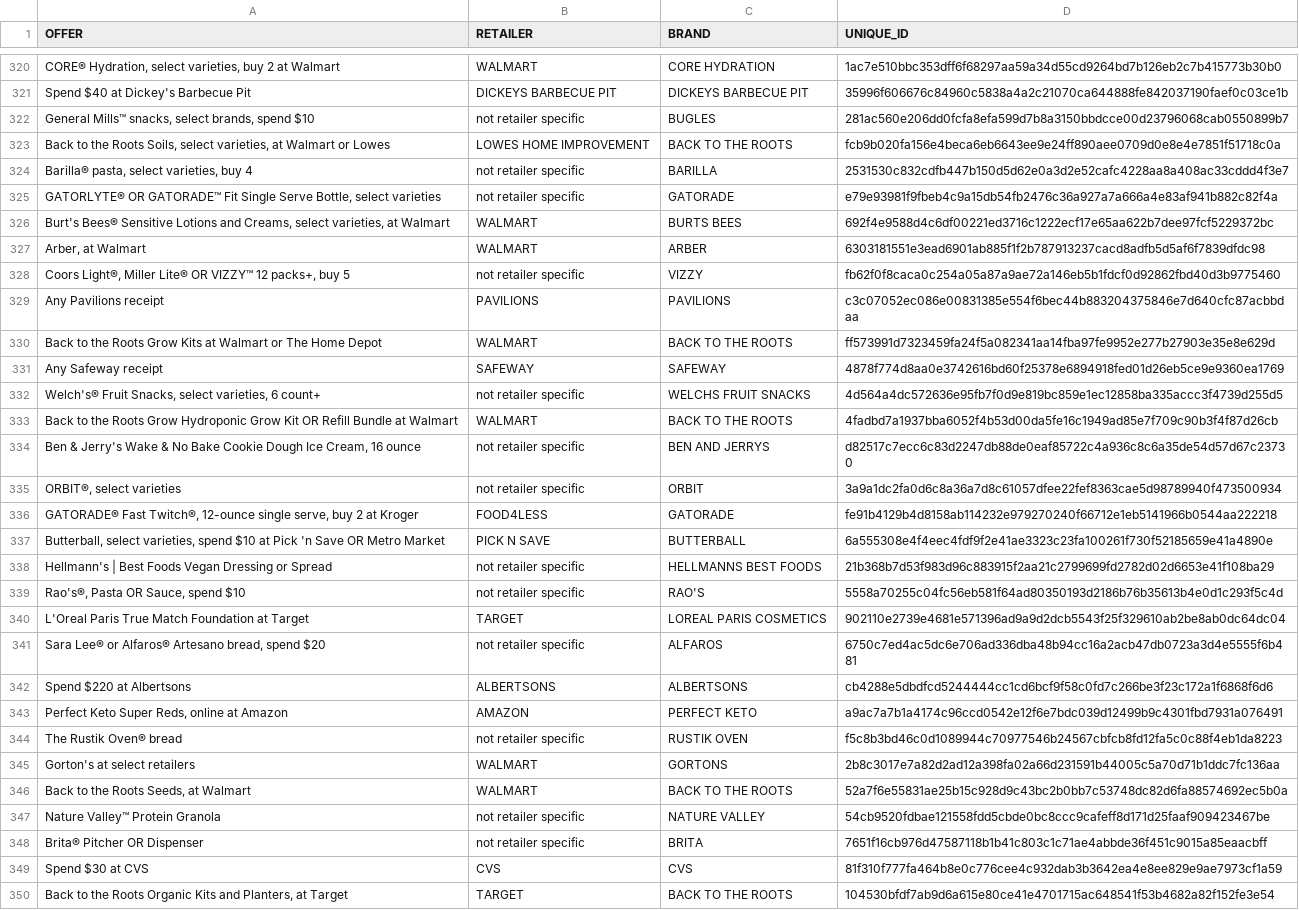
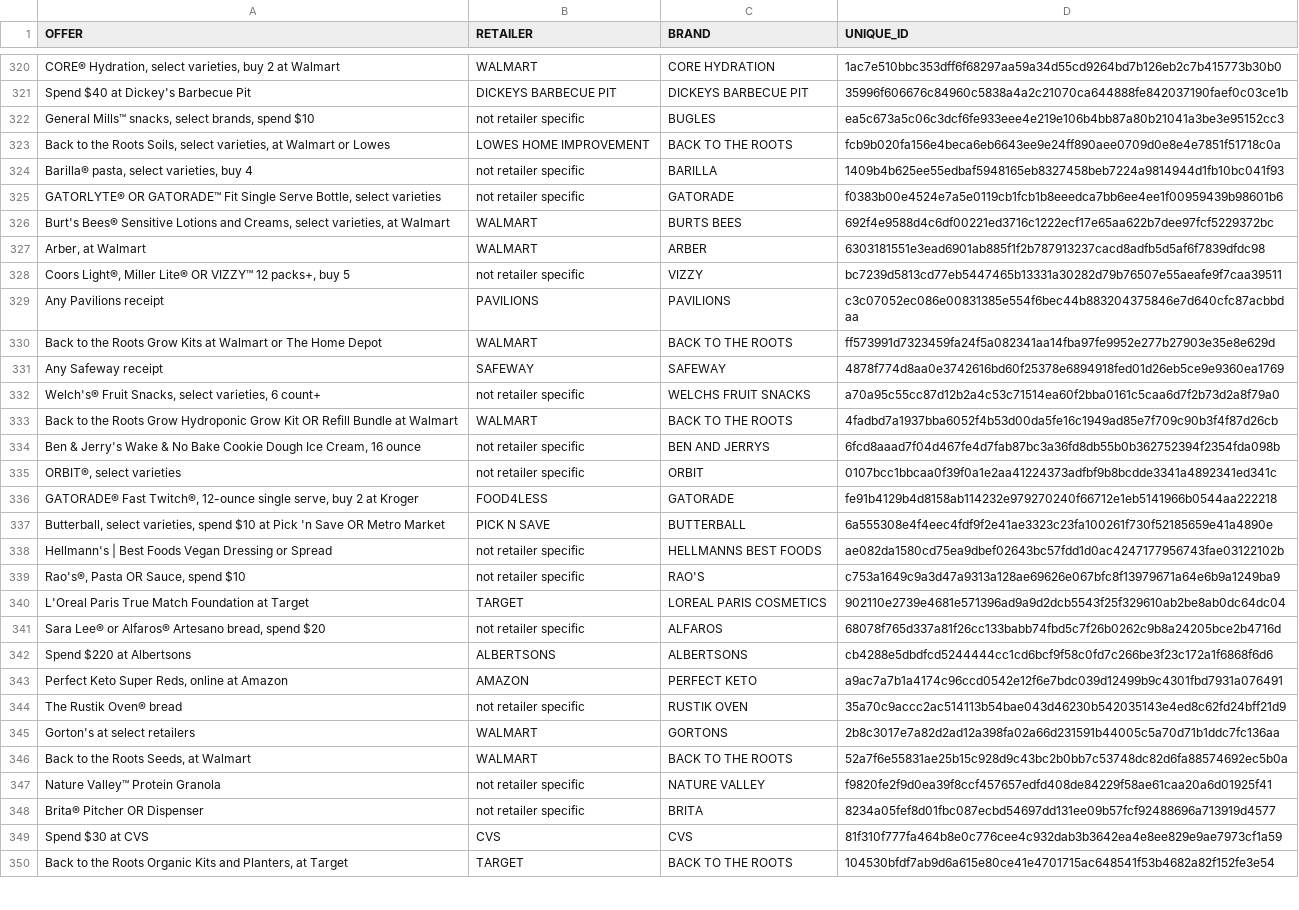
Before and after one commit to cdy3870/DisneyAssessment, a CSV file: data/offer_retailer.csv, drawn as a sheet; only a part is shown, gaps mark what is left out; the diff covers the shown part only; the diff names each change by its address in the sheet, - before the commit and + after, or states it on an @@ line.

```diff
--- a/data/offer_retailer.csv
+++ b/data/offer_retailer.csv
-D322 (UNIQUE_ID): 281ac560e206dd0fcfa8efa599d7b8a3150bbdcce00d23796068cab0550899b7
+D322 (UNIQUE_ID): ea5c673a5c06c3dcf6fe933eee4e219e106b4bb87a80b21041a3be3e95152cc3
-D324 (UNIQUE_ID): 2531530c832cdfb447b150d5d62e0a3d2e52cafc4228aa8a408ac33cddd4f3e7
+D324 (UNIQUE_ID): 1409b4b625ee55edbaf5948165eb8327458beb7224a9814944d1fb10bc041f93
-D325 (UNIQUE_ID): e79e93981f9fbeb4c9a15db54fb2476c36a927a7a666a4e83af941b882c82f4a
+D325 (UNIQUE_ID): f0383b00e4524e7a5e0119cb1fcb1b8eeedca7bb6ee4ee1f00959439b98601b6
-D328 (UNIQUE_ID): fb62f0f8caca0c254a05a87a9ae72a146eb5b1fdcf0d92862fbd40d3b9775460
+D328 (UNIQUE_ID): bc7239d5813cd77eb5447465b13331a30282d79b76507e55aeafe9f7caa39511
-D332 (UNIQUE_ID): 4d564a4dc572636e95fb7f0d9e819bc859e1ec12858ba335accc3f4739d255d5
+D332 (UNIQUE_ID): a70a95c55cc87d12b2a4c53c71514ea60f2bba0161c5caa6d7f2b73d2a8f79a0
-D334 (UNIQUE_ID): d82517c7ecc6c83d2247db88de0eaf85722c4a936c8c6a35de54d57d67c23730
+D334 (UNIQUE_ID): 6fcd8aaad7f04d467fe4d7fab87bc3a36fd8db55b0b362752394f2354fda098b
-D335 (UNIQUE_ID): 3a9a1dc2fa0d6c8a36a7d8c61057dfee22fef8363cae5d98789940f473500934
+D335 (UNIQUE_ID): 0107bcc1bbcaa0f39f0a1e2aa41224373adfbf9b8bcdde3341a4892341ed341c
-D338 (UNIQUE_ID): 21b368b7d53f983d96c883915f2aa21c2799699fd2782d02d6653e41f108ba29
+D338 (UNIQUE_ID): ae082da1580cd75ea9dbef02643bc57fdd1d0ac4247177956743fae03122102b
-D339 (UNIQUE_ID): 5558a70255c04fc56eb581f64ad80350193d2186b76b35613b4e0d1c293f5c4d
+D339 (UNIQUE_ID): c753a1649c9a3d47a9313a128ae69626e067bfc8f13979671a64e6b9a1249ba9
-D341 (UNIQUE_ID): 6750c7ed4ac5dc6e706ad336dba48b94cc16a2acb47db0723a3d4e5555f6b481
+D341 (UNIQUE_ID): 68078f765d337a81f26cc133babb74fbd5c7f26b0262c9b8a24205bce2b4716d
-D344 (UNIQUE_ID): f5c8b3bd46c0d1089944c70977546b24567cbfcb8fd12fa5c0c88f4eb1da8223
+D344 (UNIQUE_ID): 35a70c9accc2ac514113b54bae043d46230b542035143e4ed8c62fd24bff21d9
-D347 (UNIQUE_ID): 54cb9520fdbae121558fdd5cbde0bc8ccc9cafeff8d171d25faaf909423467be
+D347 (UNIQUE_ID): f9820fe2f9d0ea39f8ccf457657edfd408de84229f58ae61caa20a6d01925f41
-D348 (UNIQUE_ID): 7651f16cb976d47587118b1b41c803c1c71ae4abbde36f451c9015a85eaacbff
+D348 (UNIQUE_ID): 8234a05fef8d01fbc087ecbd54697dd131ee09b57fcf92488696a713919d4577
```
Also changed, not shown: 133 edited cells elsewhere in this file, data/processed_offers.csv, 7 other files.
